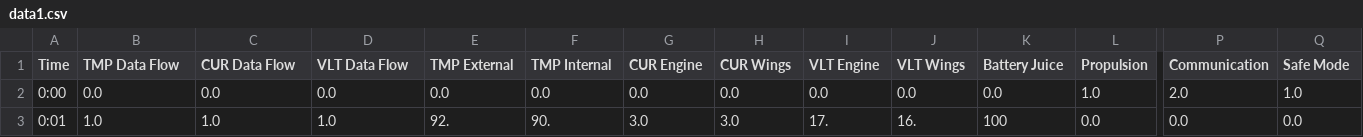
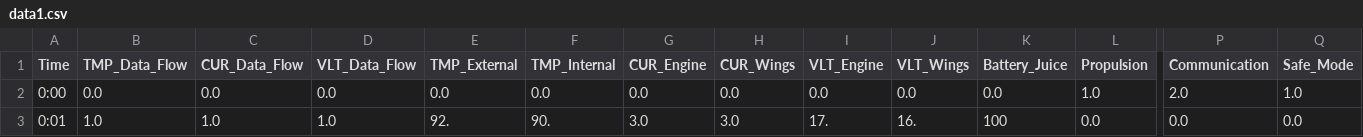
Before and after one commit to nasa/OnAIR, a CSV file: src/data/raw_telemetry_data/2020_handmade_data/data1.csv, drawn as a sheet; only a part is shown, gaps mark what is left out; the diff names each change by its address in the sheet, - before the commit and + after, or states it on an @@ line.

Commit message:
pull data from experimental pipeline

```diff
--- a/src/data/raw_telemetry_data/2020_handmade_data/data1.csv
+++ b/src/data/raw_telemetry_data/2020_handmade_data/data1.csv
-B1: TMP Data Flow
+B1: TMP_Data_Flow
-C1: CUR Data Flow
+C1: CUR_Data_Flow
-D1: VLT Data Flow
+D1: VLT_Data_Flow
-E1: TMP External
+E1: TMP_External
-F1: TMP Internal
+F1: TMP_Internal
-G1: CUR Engine
+G1: CUR_Engine
-H1: CUR Wings
+H1: CUR_Wings
-I1: VLT Engine
+I1: VLT_Engine
-J1: VLT Wings
+J1: VLT_Wings
-K1: Battery Juice
+K1: Battery_Juice
-Q1: Safe Mode
+Q1: Safe_Mode
```
Also changed, not shown: src/data/raw_telemetry_data/2020_handmade_data/data2.csv, src/data/raw_telemetry_data/2020_handmade_data/data3.csv, 52 other files.
